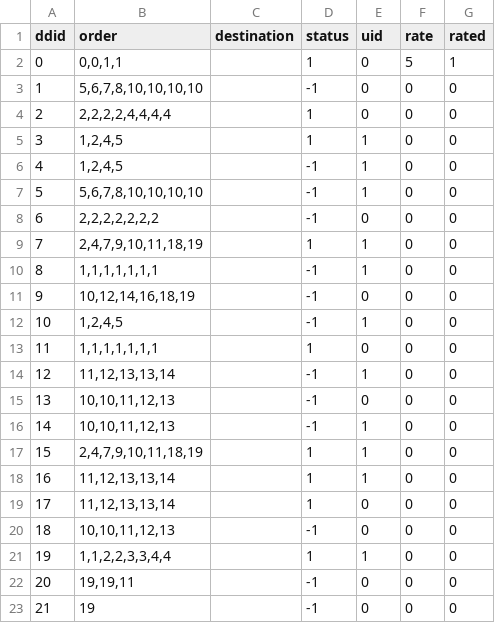
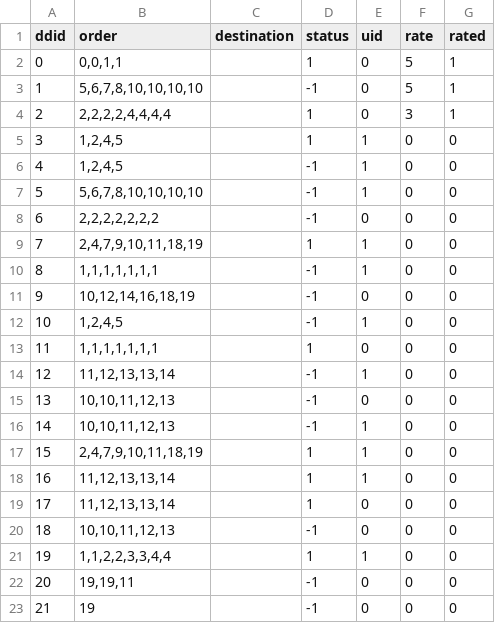
Before and after one commit to rafaellichen/Restaurant-Ordering-System, a CSV file: data/order.csv, drawn as a sheet.

```diff
--- a/data/order.csv
+++ b/data/order.csv
@@ -2,4 +2,4 @@ ddid,order,destination,status,uid,rate,rated
 0,"0,0,1,1",,1,0,5,1
-1,"5,6,7,8,10,10,10,10",,-1,0,0,0
-2,"2,2,2,2,4,4,4,4",,1,0,0,0
+1,"5,6,7,8,10,10,10,10",,-1,0,5,1
+2,"2,2,2,2,4,4,4,4",,1,0,3,1
 3,"1,2,4,5",,1,1,0,0
```
Also changed, not shown: data/compliments.csv, data/users.csv, 2 other files.
